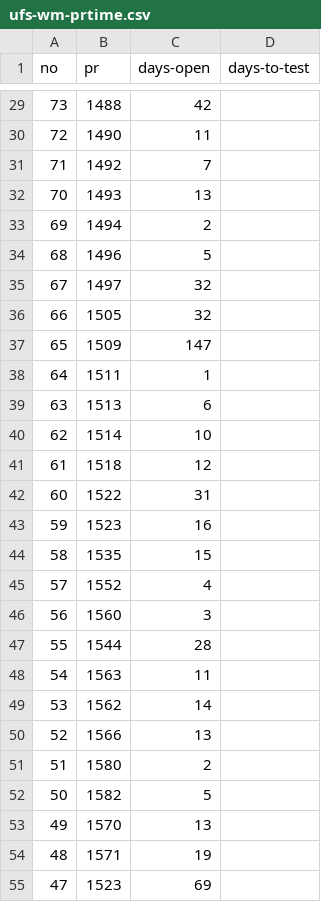
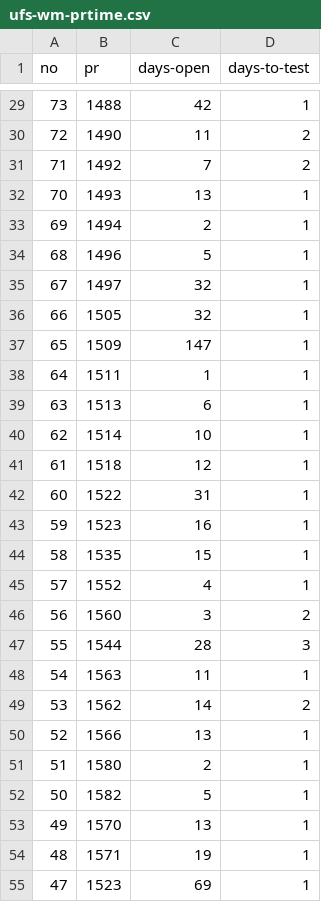
Before and after one commit to NOAA-EPIC/UFS-PR-metrics, a CSV file: ufs-weather-model/ufs-wm-prtime.csv, drawn as a sheet; only a part is shown, gaps mark what is left out; the diff covers the shown part only.

```diff
--- a/ufs-weather-model/ufs-wm-prtime.csv
+++ b/ufs-weather-model/ufs-wm-prtime.csv
@@ -29,27 +29,27 @@ no,pr,days-open,days-to-test
-73,1488,42
-72,1490,11
-71,1492,7
-70,1493,13
-69,1494,2
-68,1496,5
-67,1497,32
-66,1505,32
-65,1509,147
-64,1511,1
-63,1513,6
-62,1514,10
-61,1518,12
-60,1522,31
-59,1523,16
-58,1535,15
-57,1552,4
-56,1560,3
-55,1544,28
-54,1563,11
-53,1562,14
-52,1566,13
-51,1580,2
-50,1582,5
-49,1570,13
-48,1571,19
-47,1523,69
+73,1488,42,1
+72,1490,11,2
+71,1492,7,2
+70,1493,13,1
+69,1494,2,1
+68,1496,5,1
+67,1497,32,1
+66,1505,32,1
+65,1509,147,1
+64,1511,1,1
+63,1513,6,1
+62,1514,10,1
+61,1518,12,1
+60,1522,31,1
+59,1523,16,1
+58,1535,15,1
+57,1552,4,1
+56,1560,3,2
+55,1544,28,3
+54,1563,11,1
+53,1562,14,2
+52,1566,13,1
+51,1580,2,1
+50,1582,5,1
+49,1570,13,1
+48,1571,19,1
+47,1523,69,1
```
Also changed, not shown: 73 edited cells elsewhere in this file.
